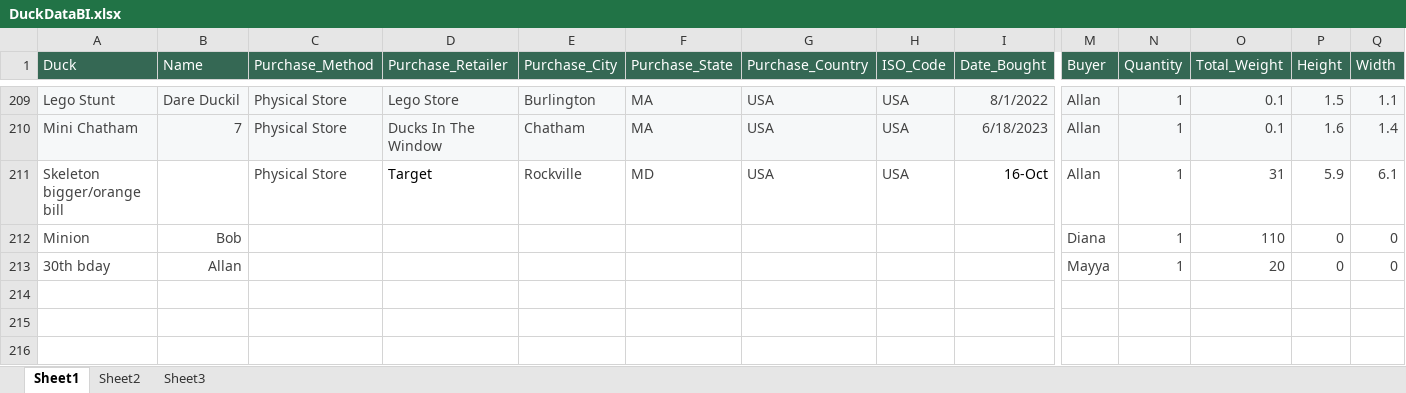
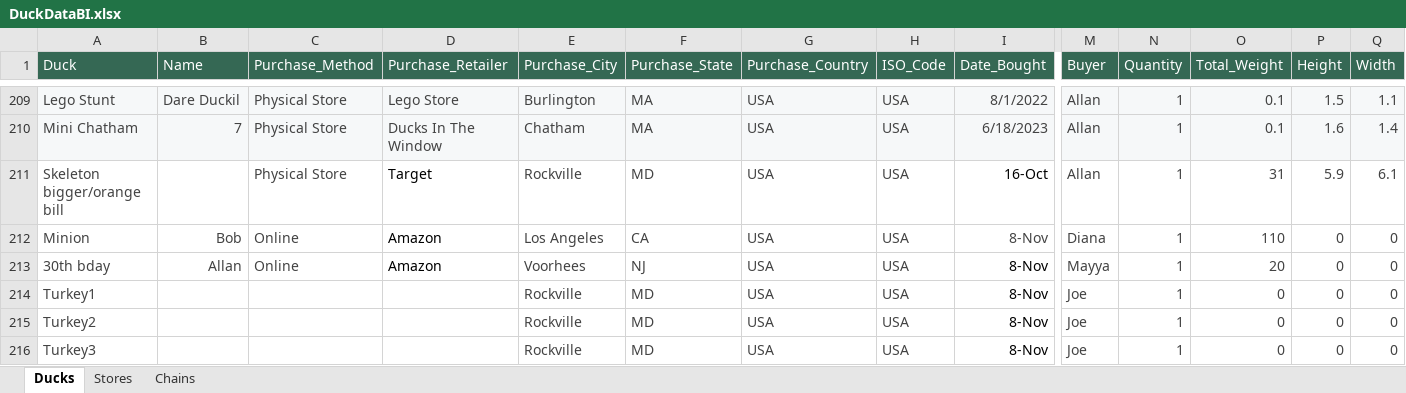
Before and after one commit to akstl1/Analyducks, an Excel workbook: Power BI V2/Data/DuckDataBI.xlsx, sheet Ducks, drawn as a sheet; only a part is shown, gaps mark what is left out; values as stored, in another font and other column widths than the file's, no borders; table styles not drawn; rows hold the shown columns only; the diff covers the shown part only; the diff names each change by its address in the sheet, - before the commit and + after, or states it on an @@ line.

Commit message:
added duck data, changed slicer settings, played with home page

```diff
--- a/Power BI V2/Data/DuckDataBI.xlsx (sheet Ducks)
+++ b/Power BI V2/Data/DuckDataBI.xlsx (sheet Ducks)
-sheet tab: Sheet1
+sheet tab: Ducks
-sheet tab: Sheet2
+sheet tab: Stores
-sheet tab: Sheet3
+sheet tab: Chains
-C212:C213 (Purchase_Method): (empty)
+C212:C213 (Purchase_Method): Online
-D212:D213 (Purchase_Retailer): (empty)
+D212:D213 (Purchase_Retailer): Amazon
-E212 (Purchase_City): (empty)
+E212 (Purchase_City): Los Angeles
-F212 (Purchase_State): (empty)
+F212 (Purchase_State): CA
-G212:G213 (Purchase_Country): (empty)
+G212:G213 (Purchase_Country): USA
-H212:H213 (ISO_Code): (empty)
+H212:H213 (ISO_Code): USA
-I212:I213 (Date_Bought): (empty)
+I212:I213 (Date_Bought): 8-Nov
-E213 (Purchase_City): (empty)
+E213 (Purchase_City): Voorhees
-F213 (Purchase_State): (empty)
+F213 (Purchase_State): NJ
+row 214: Turkey1 |  |  |  | Rockville | MD | USA | USA | 8-Nov | Joe | 1 | 0 | 0 | 0
+row 215: Turkey2 |  |  |  | Rockville | MD | USA | USA | 8-Nov | Joe | 1 | 0 | 0 | 0
+row 216: Turkey3 |  |  |  | Rockville | MD | USA | USA | 8-Nov | Joe | 1 | 0 | 0 | 0
```
Also changed, not shown: 4 added rows and 6 edited cells elsewhere in this sheet, sheet Stores, sheet Chains, 34 other files.
